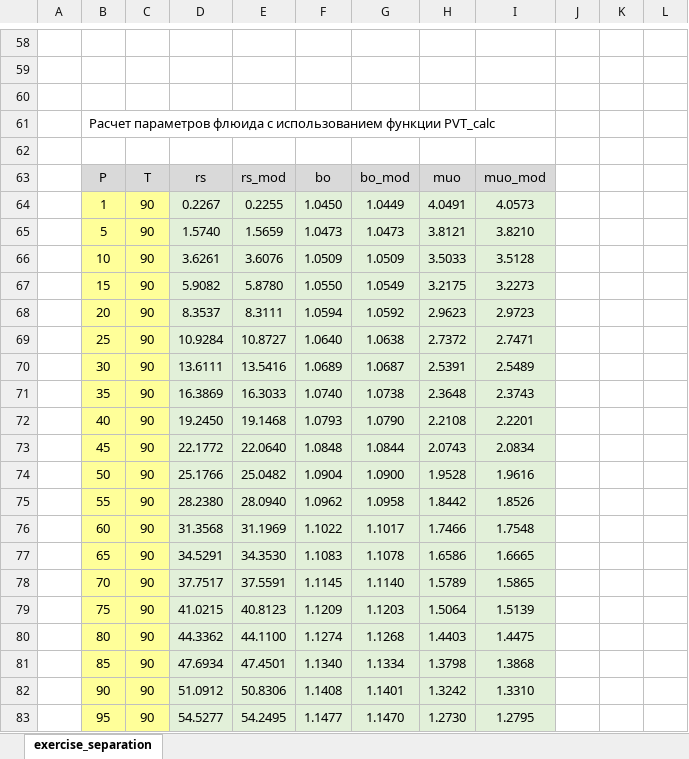
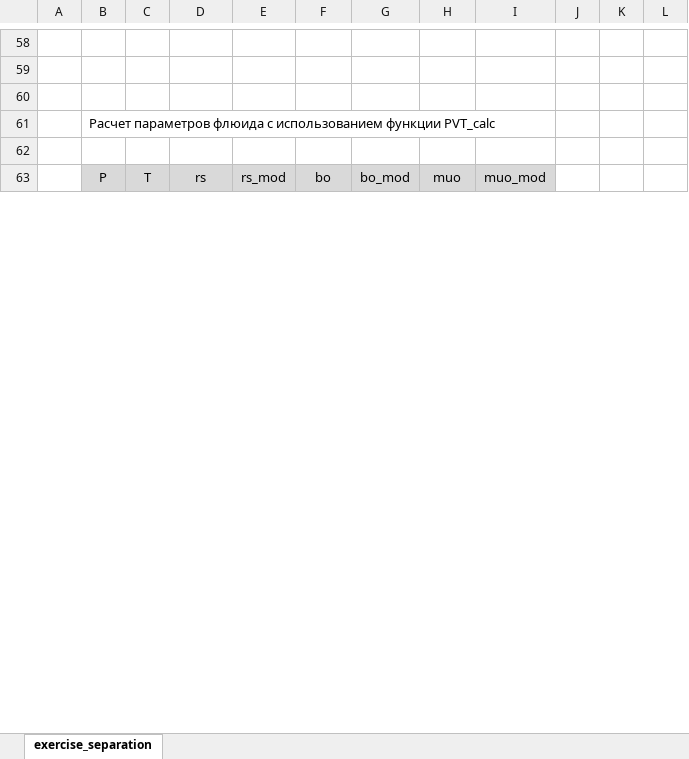
Before and after one commit to unifloc/unifloc_vba, an Excel workbook: examples/ex016.PVT_mod_separation_gas.xlsm, sheet exercise_separation, drawn as a sheet; only a part is shown, gaps mark what is left out; values as stored, in another font and other column widths than the file's, no borders; charts and pictures and conditional formats not drawn; removed rows and columns are numbered as before the commit, all else as after; rows hold the shown columns only; the diff covers the shown part only; the diff names each change by its address in the sheet, - before the commit and + after, or states it on an @@ line.

```diff
--- a/examples/ex016.PVT_mod_separation_gas.xlsm (sheet exercise_separation)
+++ b/examples/ex016.PVT_mod_separation_gas.xlsm (sheet exercise_separation)
-row 64:  | 1 | 90 | 0.2267 | 0.2255 | 1.0450 | 1.0449 | 4.0491 | 4.0573
-row 65:  | 5 | 90 | 1.5740 | 1.5659 | 1.0473 | 1.0473 | 3.8121 | 3.8210
-row 66:  | 10 | 90 | 3.6261 | 3.6076 | 1.0509 | 1.0509 | 3.5033 | 3.5128
-row 67:  | 15 | 90 | 5.9082 | 5.8780 | 1.0550 | 1.0549 | 3.2175 | 3.2273
-row 68:  | 20 | 90 | 8.3537 | 8.3111 | 1.0594 | 1.0592 | 2.9623 | 2.9723
-row 69:  | 25 | 90 | 10.9284 | 10.8727 | 1.0640 | 1.0638 | 2.7372 | 2.7471
-row 70:  | 30 | 90 | 13.6111 | 13.5416 | 1.0689 | 1.0687 | 2.5391 | 2.5489
-row 71:  | 35 | 90 | 16.3869 | 16.3033 | 1.0740 | 1.0738 | 2.3648 | 2.3743
-row 72:  | 40 | 90 | 19.2450 | 19.1468 | 1.0793 | 1.0790 | 2.2108 | 2.2201
-row 73:  | 45 | 90 | 22.1772 | 22.0640 | 1.0848 | 1.0844 | 2.0743 | 2.0834
-row 74:  | 50 | 90 | 25.1766 | 25.0482 | 1.0904 | 1.0900 | 1.9528 | 1.9616
-row 75:  | 55 | 90 | 28.2380 | 28.0940 | 1.0962 | 1.0958 | 1.8442 | 1.8526
-row 76:  | 60 | 90 | 31.3568 | 31.1969 | 1.1022 | 1.1017 | 1.7466 | 1.7548
-row 77:  | 65 | 90 | 34.5291 | 34.3530 | 1.1083 | 1.1078 | 1.6586 | 1.6665
-row 78:  | 70 | 90 | 37.7517 | 37.5591 | 1.1145 | 1.1140 | 1.5789 | 1.5865
-row 79:  | 75 | 90 | 41.0215 | 40.8123 | 1.1209 | 1.1203 | 1.5064 | 1.5139
-row 80:  | 80 | 90 | 44.3362 | 44.1100 | 1.1274 | 1.1268 | 1.4403 | 1.4475
-row 81:  | 85 | 90 | 47.6934 | 47.4501 | 1.1340 | 1.1334 | 1.3798 | 1.3868
-row 82:  | 90 | 90 | 51.0912 | 50.8306 | 1.1408 | 1.1401 | 1.3242 | 1.3310
-row 83:  | 95 | 90 | 54.5277 | 54.2495 | 1.1477 | 1.1470 | 1.2730 | 1.2795
```
Also changed, not shown: 41 added rows, 21 removed rows and 8 edited cells elsewhere in this sheet, charts or pictures, examples/ex010.PVT.xlsm, examples/ex012.PVT_z_factor.xlsm, 45 other files.
